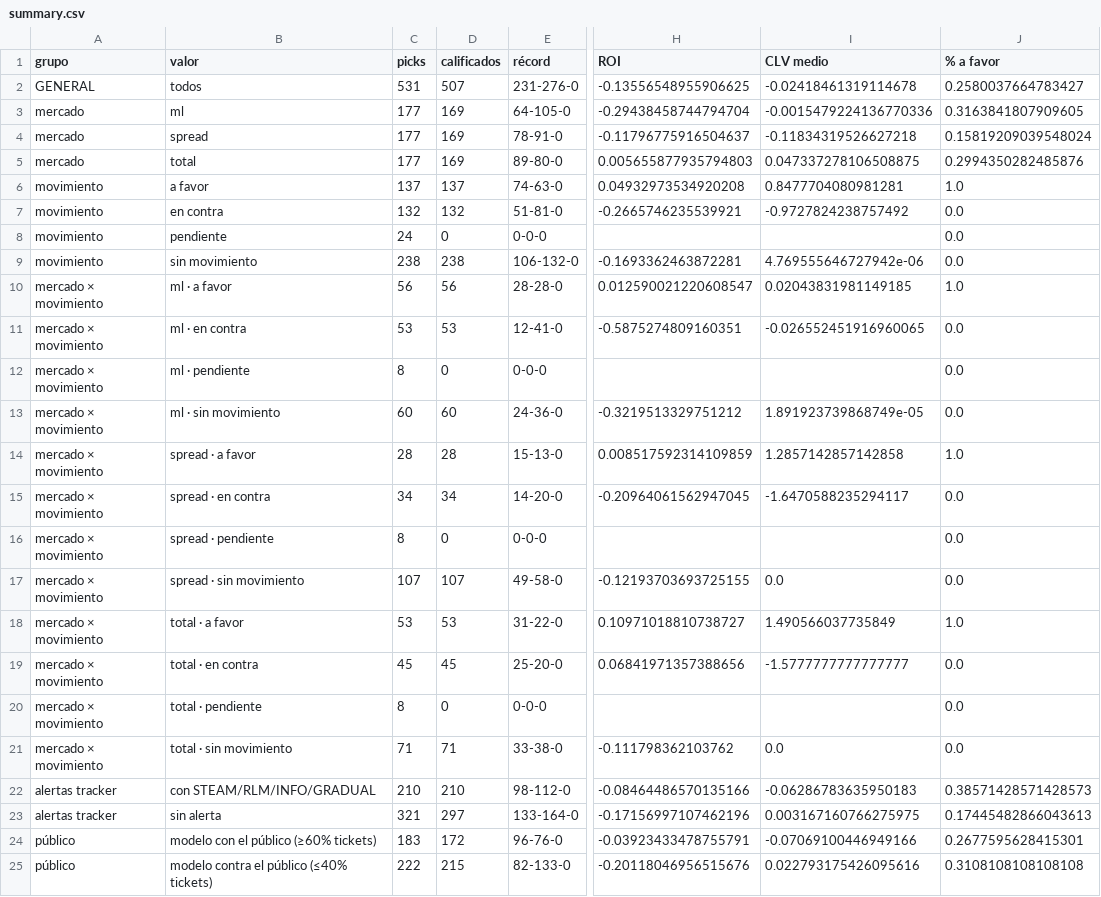
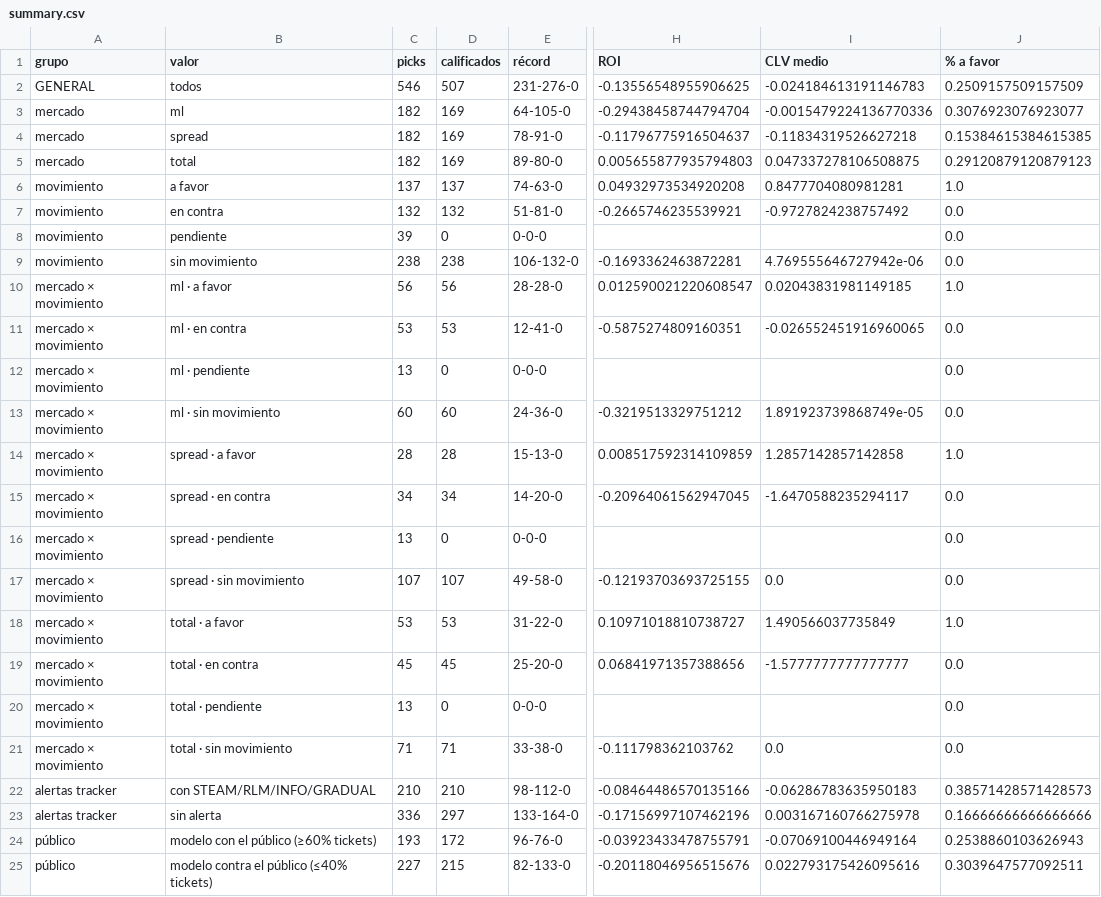
Before and after one commit to DaveBarracuda/nba-quant, a CSV file: ledger/github/summary.csv, drawn as a sheet; only a part is shown, gaps mark what is left out; the diff names each change by its address in the sheet, - before the commit and + after, or states it on an @@ line.

```diff
--- a/ledger/github/summary.csv
+++ b/ledger/github/summary.csv
-C2 (picks): 531
+C2 (picks): 546
-I2 (CLV medio): -0.02418461319114678
+I2 (CLV medio): -0.024184613191146783
-J2 (% a favor): 0.2580037664783427
+J2 (% a favor): 0.2509157509157509
-C3:C5 (picks): 177
+C3:C5 (picks): 182
-J3 (% a favor): 0.3163841807909605
+J3 (% a favor): 0.3076923076923077
-J4 (% a favor): 0.15819209039548024
+J4 (% a favor): 0.15384615384615385
-J5 (% a favor): 0.2994350282485876
+J5 (% a favor): 0.29120879120879123
-C8 (picks): 24
+C8 (picks): 39
-C12 (picks): 8
+C12 (picks): 13
-C16 (picks): 8
+C16 (picks): 13
-C20 (picks): 8
+C20 (picks): 13
-C23 (picks): 321
+C23 (picks): 336
-I23 (CLV medio): 0.003167160766275975
+I23 (CLV medio): 0.003167160766275978
-J23 (% a favor): 0.17445482866043613
+J23 (% a favor): 0.16666666666666666
-C24 (picks): 183
+C24 (picks): 193
-I24 (CLV medio): -0.07069100446949166
+I24 (CLV medio): -0.07069100446949164
-J24 (% a favor): 0.2677595628415301
+J24 (% a favor): 0.2538860103626943
-C25 (picks): 222
+C25 (picks): 227
-J25 (% a favor): 0.3108108108108108
+J25 (% a favor): 0.3039647577092511
```
Also changed, not shown: ledger/github/picks.csv, 1 other file.
